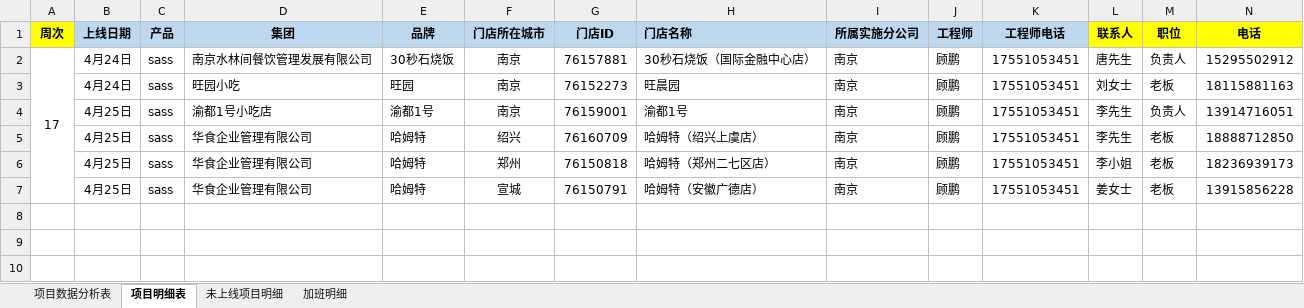
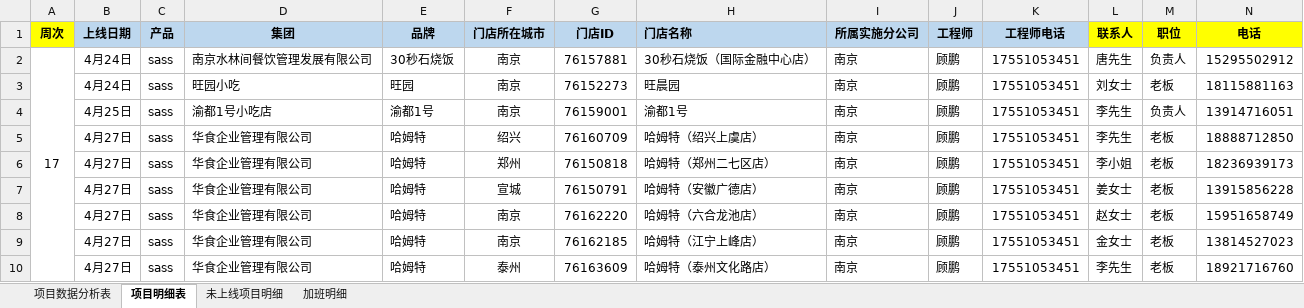
Before and after one commit to zhanglei601396810/NanJing, an Excel workbook: 周数据/《个人上线率统计表》-顾鹏.xlsx, sheet 项目明细表, drawn as a sheet; only a part is shown; values as stored, in another font and other column widths than the file's, no borders; rows hold the shown columns only; the diff names each change by its address in the sheet, - before the commit and + after, or states it on an @@ line.

Commit message:
顾鹏

```diff
--- a/周数据/《个人上线率统计表》-顾鹏.xlsx (sheet 项目明细表)
+++ b/周数据/《个人上线率统计表》-顾鹏.xlsx (sheet 项目明细表)
-B5:B7 (上线日期): 4月25日
+B5:B7 (上线日期): 4月27日
+row 8:  | 4月27日 | sass | 华食企业管理有限公司 | 哈姆特 | 南京 | 76162220 | 哈姆特（六合龙池店） | 南京 | 顾鹏 | 17551053451 | 赵女士 | 老板 | 15951658749
+row 9:  | 4月27日 | sass | 华食企业管理有限公司 | 哈姆特 | 南京 | 76162185 | 哈姆特（江宁上峰店） | 南京 | 顾鹏 | 17551053451 | 金女士 | 老板 | 13814527023
+row 10:  | 4月27日 | sass | 华食企业管理有限公司 | 哈姆特 | 泰州 | 76163609 | 哈姆特（泰州文化路店） | 南京 | 顾鹏 | 17551053451 | 李先生 | 老板 | 18921716760
```
Also changed, not shown: sheet 项目数据分析表, sheet 加班明细.
